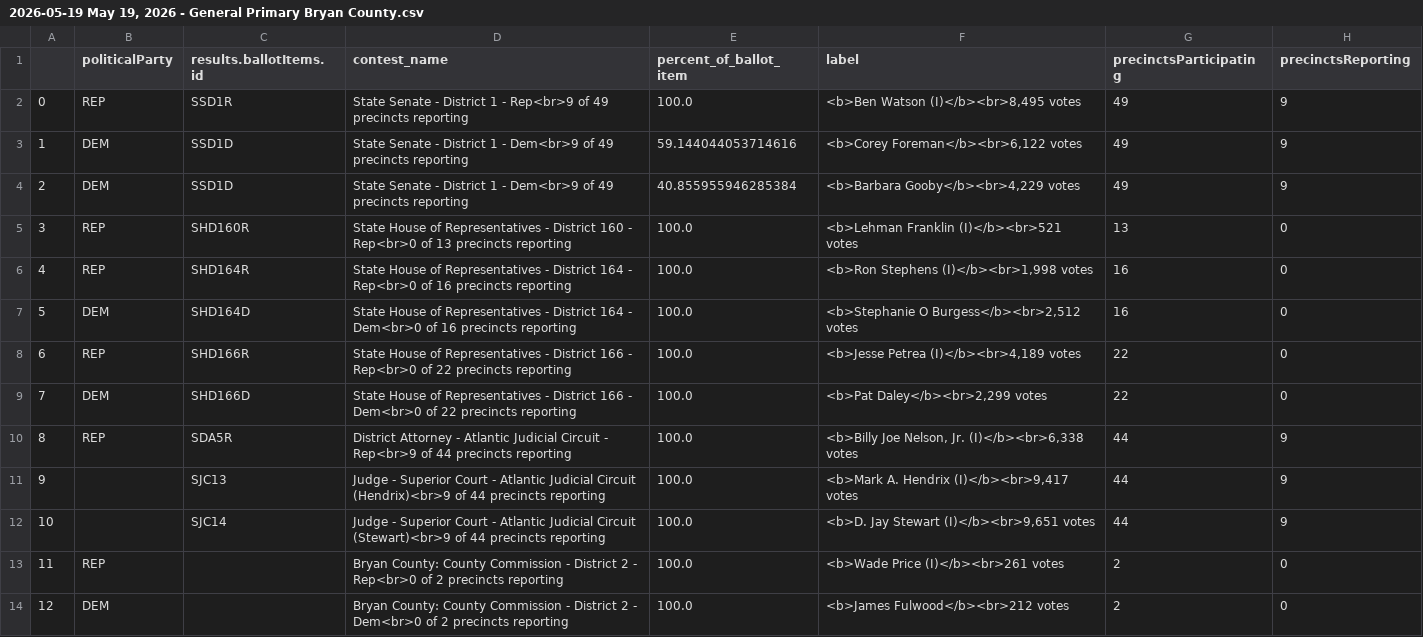
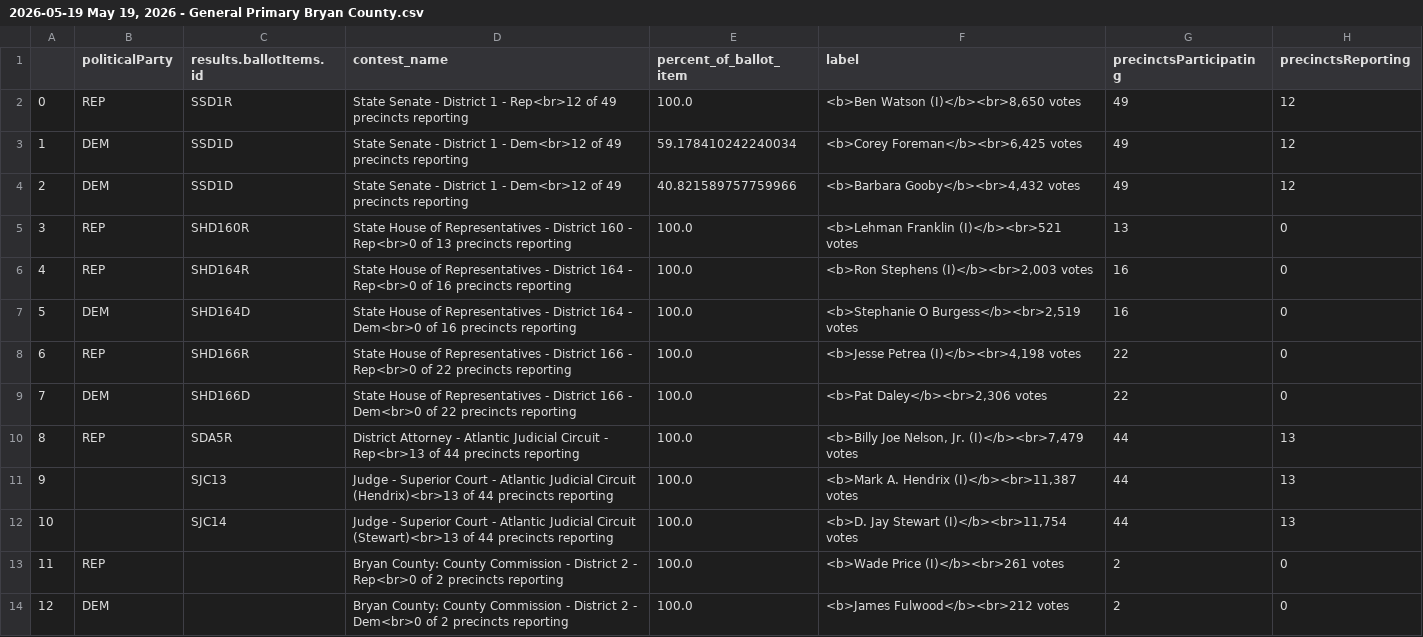
Before and after one commit to maggie-lee/election-night-results-tutorial, a CSV file: 2026-05-19/2026-05-19 May 19, 2026 - General Primary Bryan County.csv, drawn as a sheet; only a part is shown.

```diff
--- a/2026-05-19/2026-05-19 May 19, 2026 - General Primary Bryan County.csv
+++ b/2026-05-19/2026-05-19 May 19, 2026 - General Primary Bryan County.csv
@@ -1,13 +1,13 @@
 ,politicalParty,results.ballotItems.id,contest_name,percent_of_ballot_item,label,precinctsParticipating,precinctsReporting
-0,REP,SSD1R,State Senate - District 1 - Rep<br>9 of 49 precincts reporting,100.0,"<b>Ben Watson (I)</b><br>8,495 votes",49,9
-1,DEM,SSD1D,State Senate - District 1 - Dem<br>9 of 49 precincts reporting,59.144044053714616,"<b>Corey Foreman</b><br>6,122 votes",49,9
-2,DEM,SSD1D,State Senate - District 1 - Dem<br>9 of 49 precincts reporting,40.855955946285384,"<b>Barbara Gooby</b><br>4,229 votes",49,9
+0,REP,SSD1R,State Senate - District 1 - Rep<br>12 of 49 precincts reporting,100.0,"<b>Ben Watson (I)</b><br>8,650 votes",49,12
+1,DEM,SSD1D,State Senate - District 1 - Dem<br>12 of 49 precincts reporting,59.178410242240034,"<b>Corey Foreman</b><br>6,425 votes",49,12
+2,DEM,SSD1D,State Senate - District 1 - Dem<br>12 of 49 precincts reporting,40.821589757759966,"<b>Barbara Gooby</b><br>4,432 votes",49,12
 3,REP,SHD160R,State House of Representatives - District 160 - Rep<br>0 of 13 precincts reporting,100.0,<b>Lehman Franklin (I)</b><br>521 votes,13,0
-4,REP,SHD164R,State House of Representatives - District 164 - Rep<br>0 of 16 precincts reporting,100.0,"<b>Ron Stephens (I)</b><br>1,998 votes",16,0
-5,DEM,SHD164D,State House of Representatives - District 164 - Dem<br>0 of 16 precincts reporting,100.0,"<b>Stephanie O Burgess</b><br>2,512 votes",16,0
-6,REP,SHD166R,State House of Representatives - District 166 - Rep<br>0 of 22 precincts reporting,100.0,"<b>Jesse Petrea (I)</b><br>4,189 votes",22,0
-7,DEM,SHD166D,State House of Representatives - District 166 - Dem<br>0 of 22 precincts reporting,100.0,"<b>Pat Daley</b><br>2,299 votes",22,0
-8,REP,SDA5R,District Attorney - Atlantic Judicial Circuit - Rep<br>9 of 44 precincts reporting,100.0,"<b>Billy Joe Nelson, Jr. (I)</b><br>6,338 votes",44,9
-9,,SJC13,Judge - Superior Court - Atlantic Judicial Circuit (Hendrix)<br>9 of 44 precincts reporting,100.0,"<b>Mark A. Hendrix (I)</b><br>9,417 votes",44,9
-10,,SJC14,Judge - Superior Court - Atlantic Judicial Circuit (Stewart)<br>9 of 44 precincts reporting,100.0,"<b>D. Jay Stewart (I)</b><br>9,651 votes",44,9
+4,REP,SHD164R,State House of Representatives - District 164 - Rep<br>0 of 16 precincts reporting,100.0,"<b>Ron Stephens (I)</b><br>2,003 votes",16,0
+5,DEM,SHD164D,State House of Representatives - District 164 - Dem<br>0 of 16 precincts reporting,100.0,"<b>Stephanie O Burgess</b><br>2,519 votes",16,0
+6,REP,SHD166R,State House of Representatives - District 166 - Rep<br>0 of 22 precincts reporting,100.0,"<b>Jesse Petrea (I)</b><br>4,198 votes",22,0
+7,DEM,SHD166D,State House of Representatives - District 166 - Dem<br>0 of 22 precincts reporting,100.0,"<b>Pat Daley</b><br>2,306 votes",22,0
+8,REP,SDA5R,District Attorney - Atlantic Judicial Circuit - Rep<br>13 of 44 precincts reporting,100.0,"<b>Billy Joe Nelson, Jr. (I)</b><br>7,479 votes",44,13
+9,,SJC13,Judge - Superior Court - Atlantic Judicial Circuit (Hendrix)<br>13 of 44 precincts reporting,100.0,"<b>Mark A. Hendrix (I)</b><br>11,387 votes",44,13
+10,,SJC14,Judge - Superior Court - Atlantic Judicial Circuit (Stewart)<br>13 of 44 precincts reporting,100.0,"<b>D. Jay Stewart (I)</b><br>11,754 votes",44,13
 11,REP,,Bryan County: County Commission - District 2 - Rep<br>0 of 2 precincts reporting,100.0,<b>Wade Price (I)</b><br>261 votes,2,0
```
Also changed, not shown: 2026-05-19/2026-05-19 May 19, 2026 - General Primary Camden County.csv, 2026-05-19/2026-05-19 May 19, 2026 - General Primary Chatham County.csv, 5 other files.
